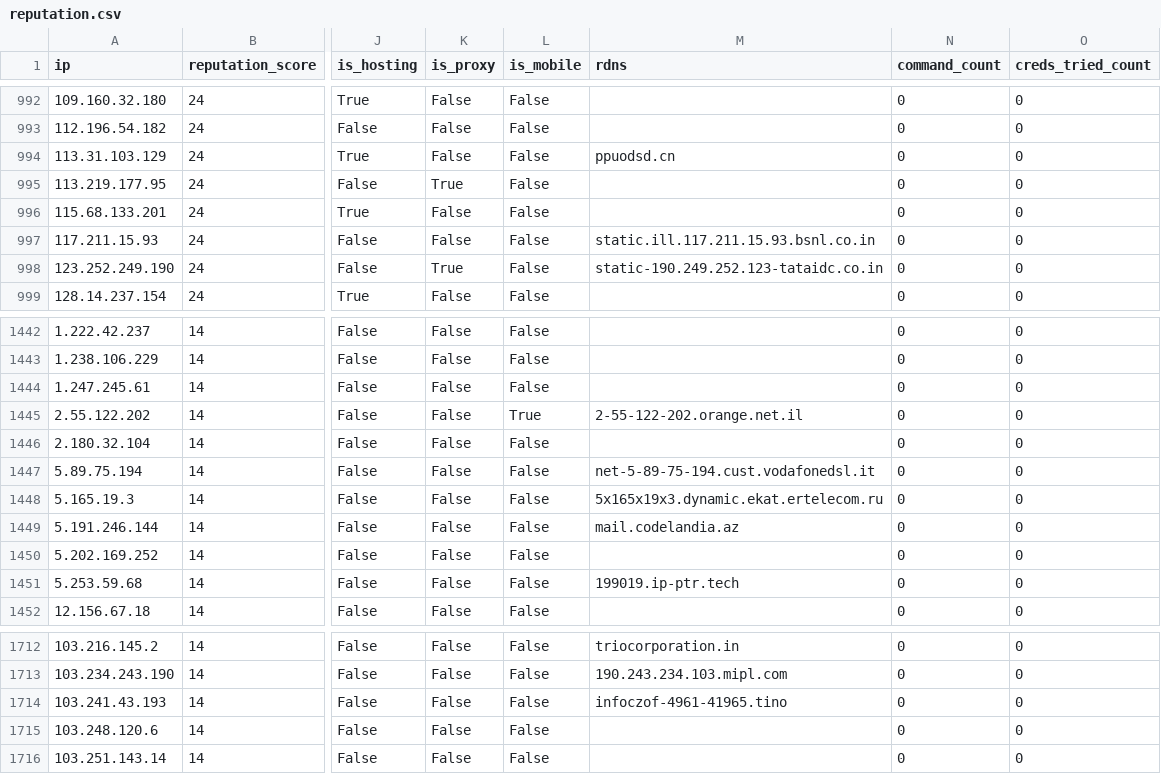
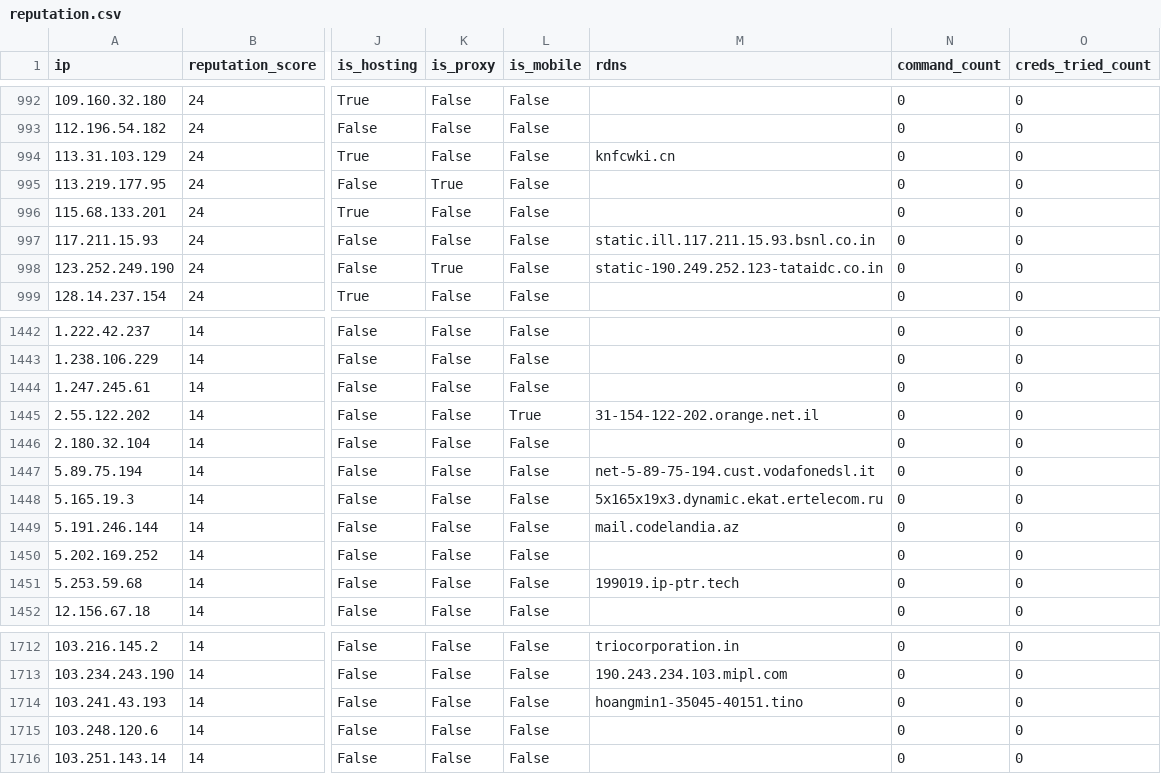
Before and after one commit to AndrewGoloida/threat-ledger, a CSV file: reputation.csv, drawn as a sheet; only a part is shown, gaps mark what is left out; the diff names each change by its address in the sheet, - before the commit and + after, or states it on an @@ line.

```diff
--- a/reputation.csv
+++ b/reputation.csv
-M994 (rdns): ppuodsd.cn
+M994 (rdns): knfcwki.cn
-M1445 (rdns): 2-55-122-202.orange.net.il
+M1445 (rdns): 31-154-122-202.orange.net.il
-M1714 (rdns): infoczof-4961-41965.tino
+M1714 (rdns): hoangmin1-35045-40151.tino
```
Also changed, not shown: 2 other files.
